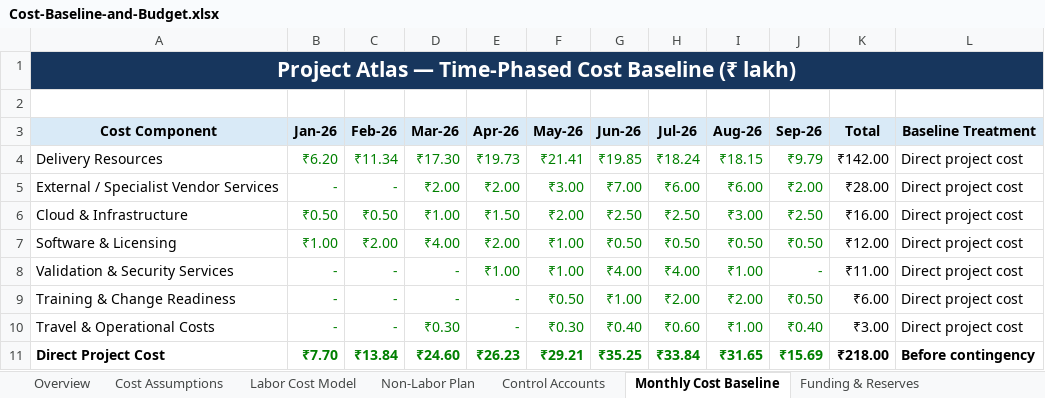
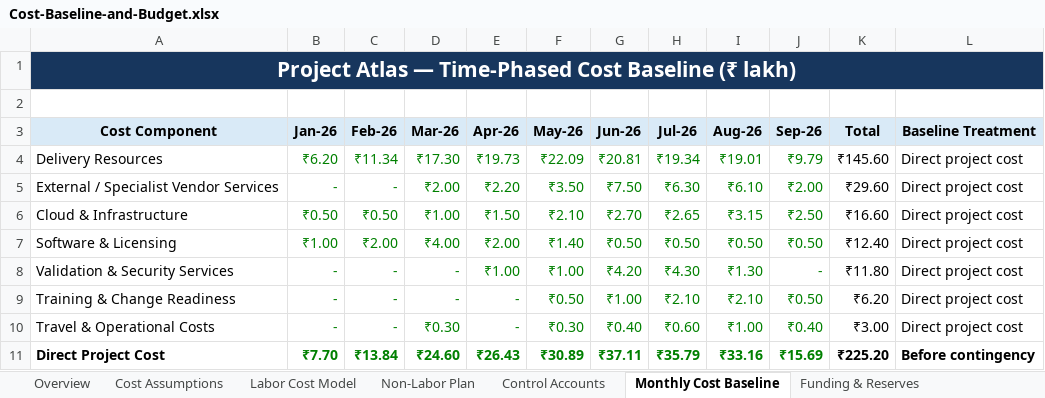
Before and after one commit to anandrajendran01/project-atlas-regulated-application-modernization, an Excel workbook: 02-Planning/Cost-Baseline-and-Budget.xlsx, sheet Monthly Cost Baseline, drawn as a sheet; only a part is shown; values as stored, in another font and other column widths than the file's, no borders; charts and pictures not drawn; the diff covers the shown part only; the diff names each change by its address in the sheet, - before the commit and + after, or states it on an @@ line.

Commit message:
Implement approved CR-001 baseline updates
Update the approved Project Atlas scope, requirements, WBS, schedule, resources, cost, risk, quality, validation, and procurement baselines following CR-001 Steering Committee approval.

Establish Baseline Version 1.1 with five enterprise integrations, ₹248.80 lakh BAC, ₹263.80 lakh total authorization, and revised 28-Aug-2026 production Go-Live.

```diff
--- a/02-Planning/Cost-Baseline-and-Budget.xlsx (sheet Monthly Cost Baseline)
+++ b/02-Planning/Cost-Baseline-and-Budget.xlsx (sheet Monthly Cost Baseline)
-F4 (May-26): ₹21.41
+F4 (May-26): ₹22.09
-G4 (Jun-26): ₹19.85
+G4 (Jun-26): ₹20.81
-H4 (Jul-26): ₹18.24
+H4 (Jul-26): ₹19.34
-I4 (Aug-26): ₹18.15
+I4 (Aug-26): ₹19.01
-K4 (Total): ₹142.00
+K4 (Total): ₹145.60
-E5 (Apr-26): ₹2.00
+E5 (Apr-26): ₹2.20
-F5 (May-26): ₹3.00
+F5 (May-26): ₹3.50
-G5 (Jun-26): ₹7.00
+G5 (Jun-26): ₹7.50
-H5 (Jul-26): ₹6.00
+H5 (Jul-26): ₹6.30
-I5 (Aug-26): ₹6.00
+I5 (Aug-26): ₹6.10
-K5 (Total): ₹28.00
+K5 (Total): ₹29.60
-F6 (May-26): ₹2.00
+F6 (May-26): ₹2.10
-G6 (Jun-26): ₹2.50
+G6 (Jun-26): ₹2.70
-H6 (Jul-26): ₹2.50
+H6 (Jul-26): ₹2.65
-I6 (Aug-26): ₹3.00
+I6 (Aug-26): ₹3.15
-K6 (Total): ₹16.00
+K6 (Total): ₹16.60
-F7 (May-26): ₹1.00
+F7 (May-26): ₹1.40
-K7 (Total): ₹12.00
+K7 (Total): ₹12.40
-G8 (Jun-26): ₹4.00
+G8 (Jun-26): ₹4.20
-H8 (Jul-26): ₹4.00
+H8 (Jul-26): ₹4.30
-I8 (Aug-26): ₹1.00
+I8 (Aug-26): ₹1.30
-K8 (Total): ₹11.00
+K8 (Total): ₹11.80
-H9 (Jul-26): ₹2.00
+H9 (Jul-26): ₹2.10
-I9 (Aug-26): ₹2.00
+I9 (Aug-26): ₹2.10
-K9 (Total): ₹6.00
+K9 (Total): ₹6.20
-E11 (Apr-26): ₹26.23
+E11 (Apr-26): ₹26.43
-F11 (May-26): ₹29.21
+F11 (May-26): ₹30.89
-G11 (Jun-26): ₹35.25
+G11 (Jun-26): ₹37.11
-H11 (Jul-26): ₹33.84
+H11 (Jul-26): ₹35.79
-I11 (Aug-26): ₹31.65
+I11 (Aug-26): ₹33.16
-K11 (Total): ₹218.00
+K11 (Total): ₹225.20
```
Also changed, not shown: 20 edited cells elsewhere in this sheet, sheet Non-Labor Plan, sheet Control Accounts, sheet Labor Cost Model, sheet Funding & Reserves, sheet Overview, sheet Cost Assumptions, other sheet tabs, formulas that keep their value, charts or pictures, 02-Planning/Integrated-Project-Schedule.xlsx, 02-Planning/Quality-Validation-and-Procurement.xlsx, 11 other files.
